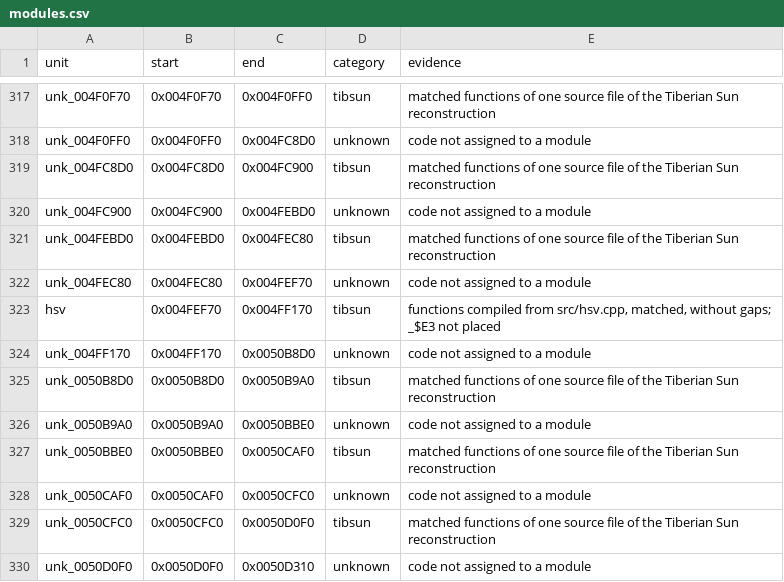
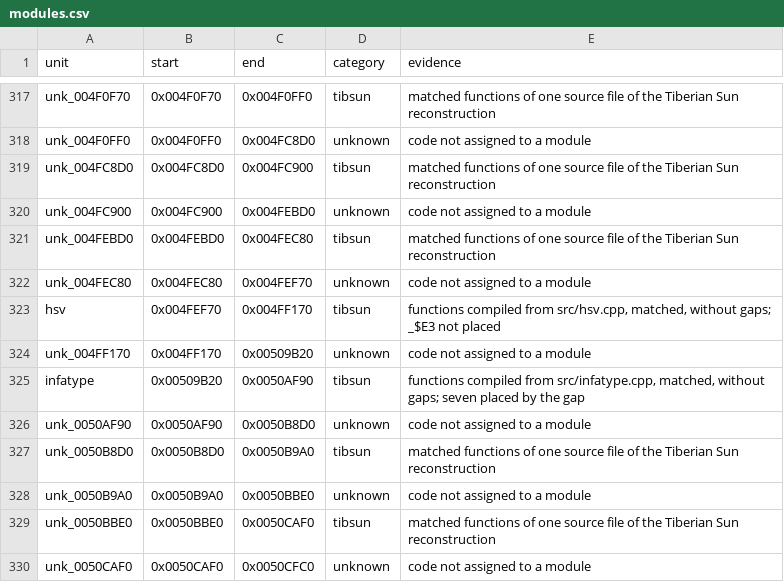
Before and after one commit to mischa85/RedAlert2, a CSV file: config/ra2-1.006/modules.csv, drawn as a sheet; only a part is shown, gaps mark what is left out; the shorter side is filled out with more unchanged rows.

```diff
--- a/config/ra2-1.006/modules.csv
+++ b/config/ra2-1.006/modules.csv
@@ -323,3 +323,5 @@ unk_004FEC80,0x004FEC80,0x004FEF70,unknown,code not assigned to a module
 hsv,0x004FEF70,0x004FF170,tibsun,"functions compiled from src/hsv.cpp, matched, without gaps; _$E3 not placed"
-unk_004FF170,0x004FF170,0x0050B8D0,unknown,code not assigned to a module
+unk_004FF170,0x004FF170,0x00509B20,unknown,code not assigned to a module
+infatype,0x00509B20,0x0050AF90,tibsun,"functions compiled from src/infatype.cpp, matched, without gaps; seven placed by the gap"
+unk_0050AF90,0x0050AF90,0x0050B8D0,unknown,code not assigned to a module
 unk_0050B8D0,0x0050B8D0,0x0050B9A0,tibsun,matched functions of one source file of the Tiberian Sun reconstruction
```
Also changed, not shown: config/ra2-1.006/functions.csv, 1 other file.
